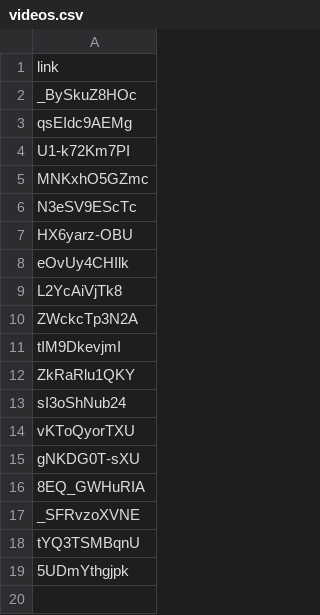
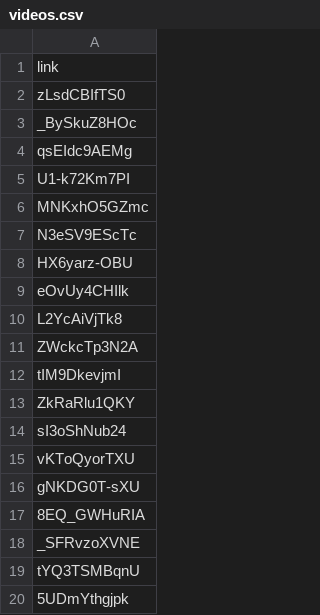
Before and after one commit to terracoin/website, a CSV file: _data/videos.csv, drawn as a sheet.

Commit message:
Added Dec 13th Weekly TRC Update

```diff
--- a/_data/videos.csv
+++ b/_data/videos.csv
@@ -1,2 +1,3 @@
 link
+zLsdCBIfTS0
 _BySkuZ8HOc
```
